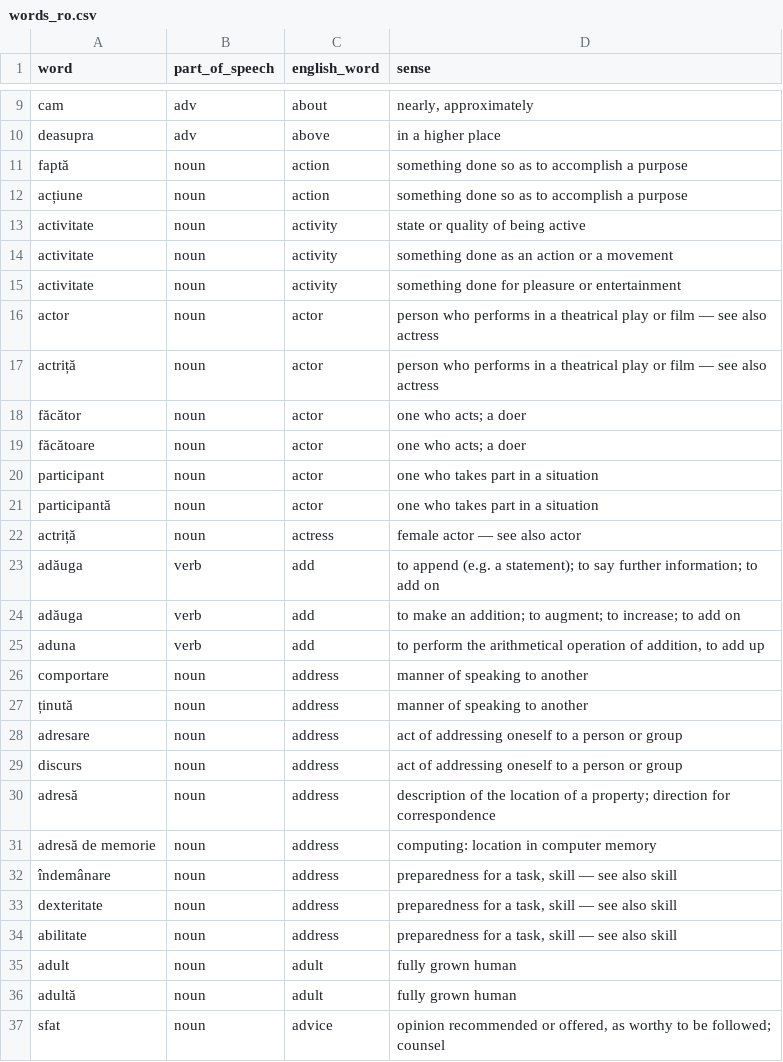
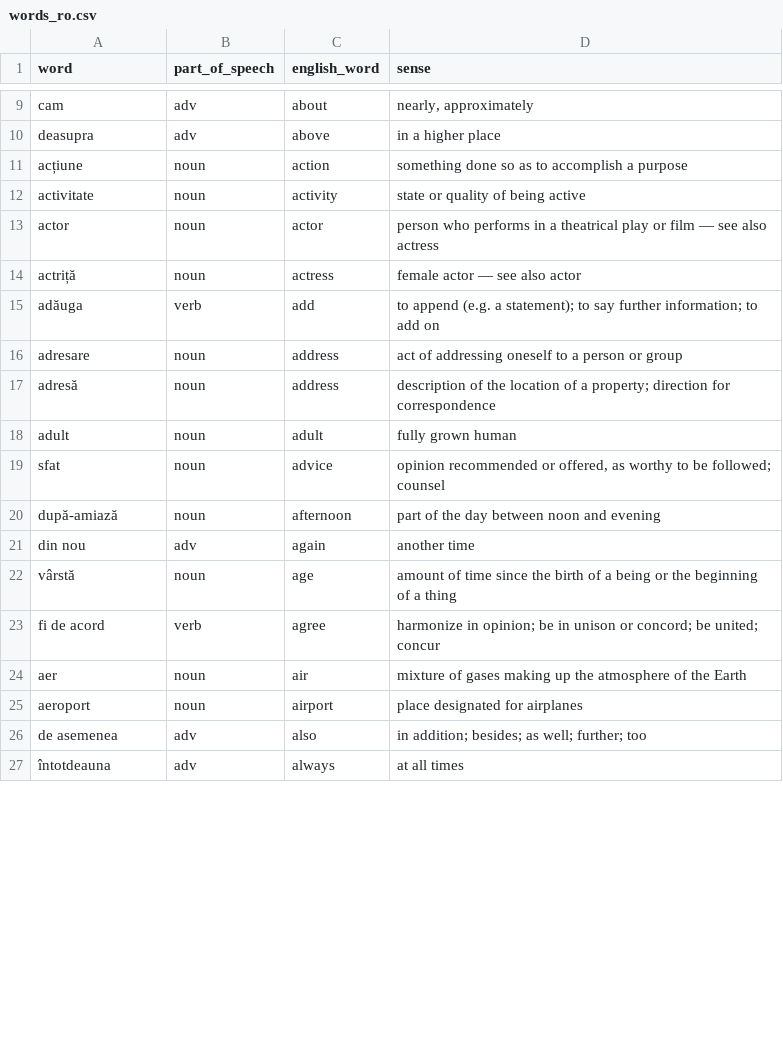
Before and after one commit to appsinacup/polyglot-dictionaries, a CSV file: 1000_words/words_ro.csv, drawn as a sheet; only a part is shown, gaps mark what is left out; the shorter side is filled out with more unchanged rows; removed rows and columns are numbered as before the commit, all else as after; the diff covers the shown part only; the diff names each change by its address in the sheet, - before the commit and + after, or states it on an @@ line.

```diff
--- a/1000_words/words_ro.csv
+++ b/1000_words/words_ro.csv
-row 11: faptă | noun | action | something done so as to accomplish a purpose
-row 14: activitate | noun | activity | something done as an action or a movement
-row 15: activitate | noun | activity | something done for pleasure or entertainment
-row 17: actriță | noun | actor | person who performs in a theatrical play or film — see also actress
-row 18: făcător | noun | actor | one who acts; a doer
-row 19: făcătoare | noun | actor | one who acts; a doer
-row 20: participant | noun | actor | one who takes part in a situation
-row 21: participantă | noun | actor | one who takes part in a situation
-row 24: adăuga | verb | add | to make an addition; to augment; to increase; to add on
-row 25: aduna | verb | add | to perform the arithmetical operation of addition, to add up
-row 26: comportare | noun | address | manner of speaking to another
-row 27: ținută | noun | address | manner of speaking to another
-row 29: discurs | noun | address | act of addressing oneself to a person or group
-row 31: adresă de memorie | noun | address | computing: location in computer memory
-row 32: îndemânare | noun | address | preparedness for a task, skill — see also skill
-row 33: dexteritate | noun | address | preparedness for a task, skill — see also skill
-row 34: abilitate | noun | address | preparedness for a task, skill — see also skill
-row 36: adultă | noun | adult | fully grown human
```
Also changed, not shown: 1 added row and 28 removed rows elsewhere in this file, 1 other file.
